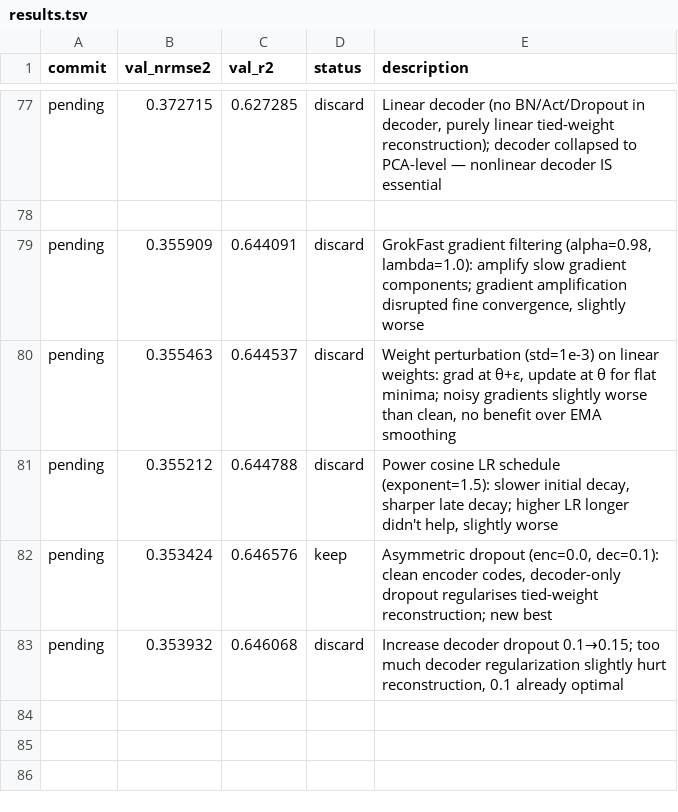
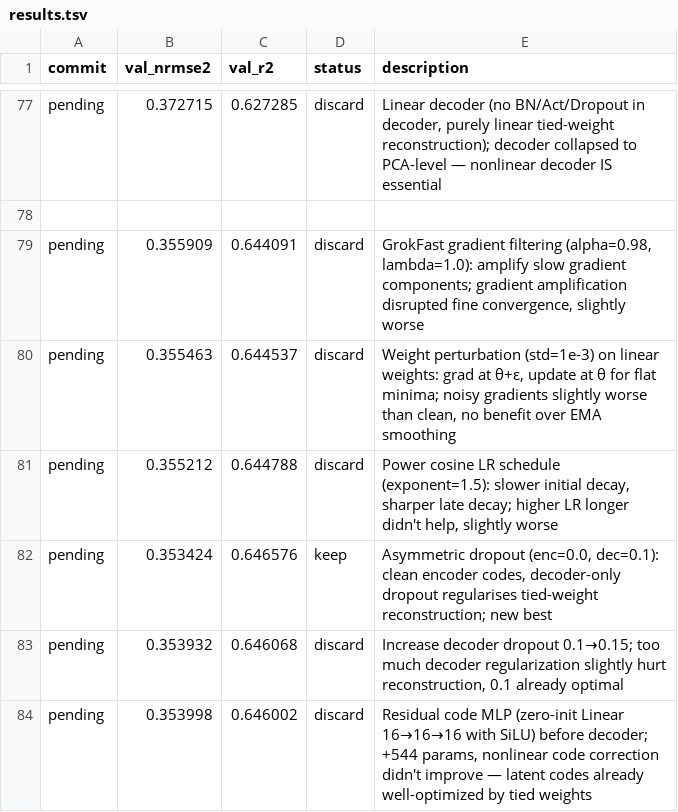
Before and after one commit to Ravindrakapse/AutoresearchAutoencoder, a TSV file: results.tsv, drawn as a sheet; only a part is shown, gaps mark what is left out.

```diff
--- a/results.tsv
+++ b/results.tsv
@@ -83 +83,2 @@ pending	0.353424	0.646576	keep	Asymmetric dropout (enc=0.0, dec=0.1): clean enco
 pending	0.353932	0.646068	discard	Increase decoder dropout 0.1→0.15; too much decoder regularization slightly hurt reconstruction, 0.1 already optimal
+pending	0.353998	0.646002	discard	Residual code MLP (zero-init Linear 16→16→16 with SiLU) before decoder; +544 params, nonlinear code correction didn't improve — latent codes already well-optimized by tied weights
```
